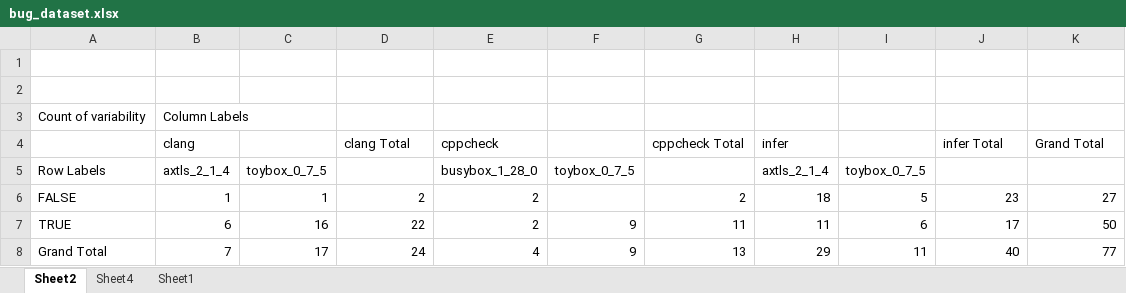
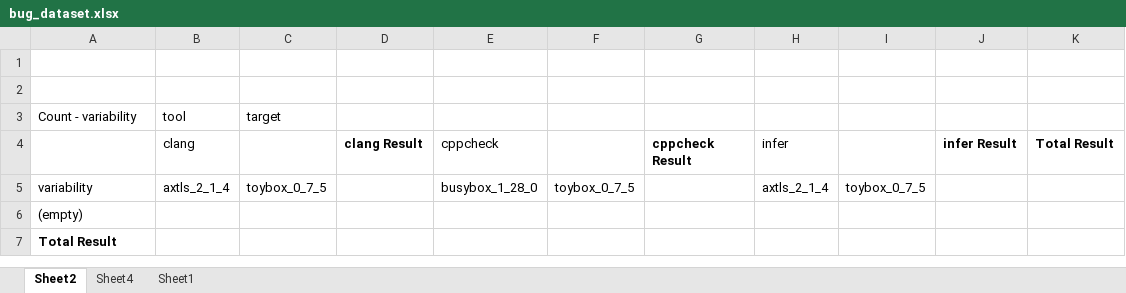
Before and after one commit to paulgazz/kconfig_case_studies, an Excel workbook: scripts/deduplicate_project/results/excel/bug_dataset.xlsx, sheet Sheet2, drawn as a sheet; values as stored, in another font and other column widths than the file's, no borders; removed rows and columns are numbered as before the commit, all else as after; the diff names each change by its address in the sheet, - before the commit and + after, or states it on an @@ line.

```diff
--- a/scripts/deduplicate_project/results/excel/bug_dataset.xlsx (sheet Sheet2)
+++ b/scripts/deduplicate_project/results/excel/bug_dataset.xlsx (sheet Sheet2)
-row 3: Count of variability | Column Labels
+row 3: Count - variability | tool | target
-D4: clang Total
+D4: clang Result
-D4 bold: off
+D4 bold: on
-G4: cppcheck Total
+G4: cppcheck Result
-G4 bold: off
+G4 bold: on
-J4: infer Total
+J4: infer Result
-J4:K4 bold: off
+J4:K4 bold: on
-K4: Grand Total
+K4: Total Result
-A5: Row Labels
+A5: variability
-row 6: FALSE | 1 | 1 | 2 | 2 |  | 2 | 18 | 5 | 23 | 27
-row 7: TRUE | 6 | 16 | 22 | 2 | 9 | 11 | 11 | 6 | 17 | 50
-row 8: Grand Total | 7 | 17 | 24 | 4 | 9 | 13 | 29 | 11 | 40 | 77
+row 6: (empty)
+row 7: Total Result
```
Also changed, not shown: sheet Sheet1, sheet Sheet4, formulas that keep their value, charts or pictures.
